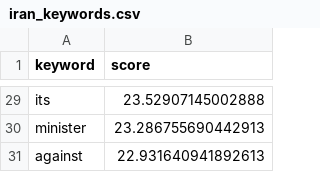
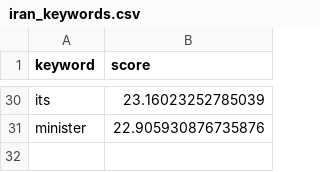
Before and after one commit to mcasrom/iran-osint-monitor, a CSV file: data/processed/iran_keywords.csv, drawn as a sheet; only a part is shown, gaps mark what is left out; removed rows and columns are numbered as before the commit, all else as after; the diff covers the shown part only; the diff names each change by its address in the sheet, - before the commit and + after, or states it on an @@ line.

```diff
--- a/data/processed/iran_keywords.csv
+++ b/data/processed/iran_keywords.csv
-B30 (score): 23.52907145002888
+B30 (score): 23.16023252785039
-B31 (score): 23.286755690442913
+B31 (score): 22.905930876735876
-row 31: against | 22.931640941892613
```
Also changed, not shown: 6 added rows, 5 removed rows and 22 edited cells elsewhere in this file, data/processed/iran_narratives.csv, data/processed/iran_news.csv, 7 other files.
